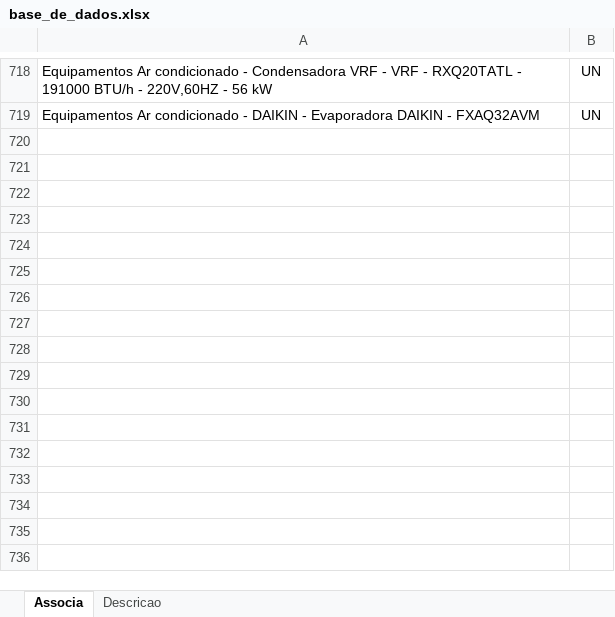
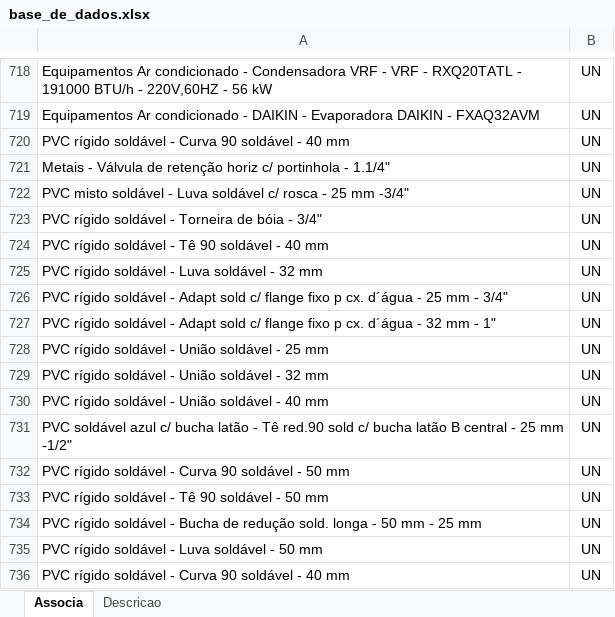
Before and after one commit to rodioegiufao/farmacia_janio, an Excel workbook: 3D/base_de_dados.xlsx, sheet Associa, drawn as a sheet; only a part is shown, gaps mark what is left out; values as stored, in another font and other column widths than the file's, no borders; the diff names each change by its address in the sheet, - before the commit and + after, or states it on an @@ line.

```diff
--- a/3D/base_de_dados.xlsx (sheet Associa)
+++ b/3D/base_de_dados.xlsx (sheet Associa)
+row 720: PVC rígido soldável - Curva 90 soldável - 40 mm | UN
+row 721: Metais - Válvula de retenção horiz c/ portinhola - 1.1/4" | UN
+row 722: PVC misto soldável - Luva soldável c/ rosca - 25 mm -3/4" | UN
+row 723: PVC rígido soldável - Torneira de bóia - 3/4" | UN
+row 724: PVC rígido soldável - Tê 90 soldável - 40 mm | UN
+row 725: PVC rígido soldável - Luva soldável - 32 mm | UN
+row 726: PVC rígido soldável - Adapt sold c/ flange fixo p cx. d´água - 25 mm - 3/4" | UN
+row 727: PVC rígido soldável - Adapt sold c/ flange fixo p cx. d´água - 32 mm - 1" | UN
+row 728: PVC rígido soldável - União soldável - 25 mm | UN
+row 729: PVC rígido soldável - União soldável - 32 mm | UN
+row 730: PVC rígido soldável - União soldável - 40 mm | UN
+row 731: PVC soldável azul c/ bucha latão - Tê red.90 sold c/ bucha latão B central - 25 mm -1/2" | UN
+row 732: PVC rígido soldável - Curva 90 soldável - 50 mm | UN
+row 733: PVC rígido soldável - Tê 90 soldável - 50 mm | UN
+row 734: PVC rígido soldável - Bucha de redução sold. longa - 50 mm - 25 mm | UN
+row 735: PVC rígido soldável - Luva soldável - 50 mm | UN
+row 736: PVC rígido soldável - Curva 90 soldável - 40 mm | UN
```
Also changed, not shown: sheet Descricao.
